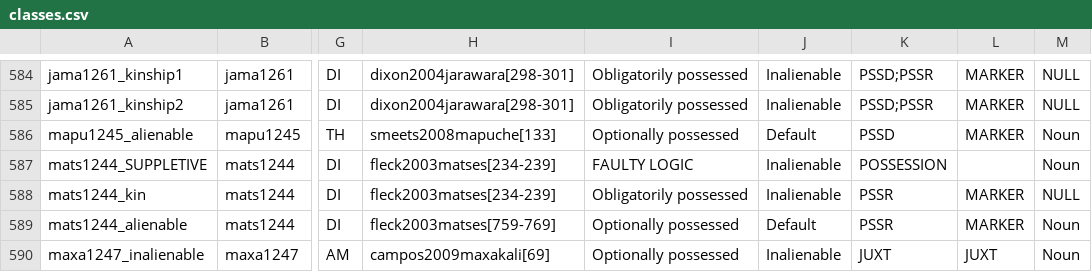
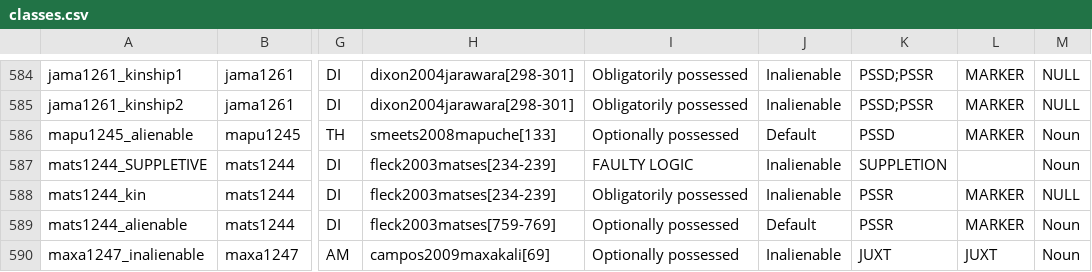
Before and after one commit to davidainman/atlas-data, a CSV file: cldf-possession/classes.csv, drawn as a sheet; only a part is shown, gaps mark what is left out; the diff names each change by its address in the sheet, - before the commit and + after, or states it on an @@ line.

Commit message:
Fixing mats1244_SUPPLETIVE
This construction was incorrectly classified as POSSESSION rather than SUPPLETION. This closes #78

```diff
--- a/cldf-possession/classes.csv
+++ b/cldf-possession/classes.csv
-K587: POSSESSION
+K587: SUPPLETION
```
Also changed, not shown: cldf-possession/constructions.csv.
